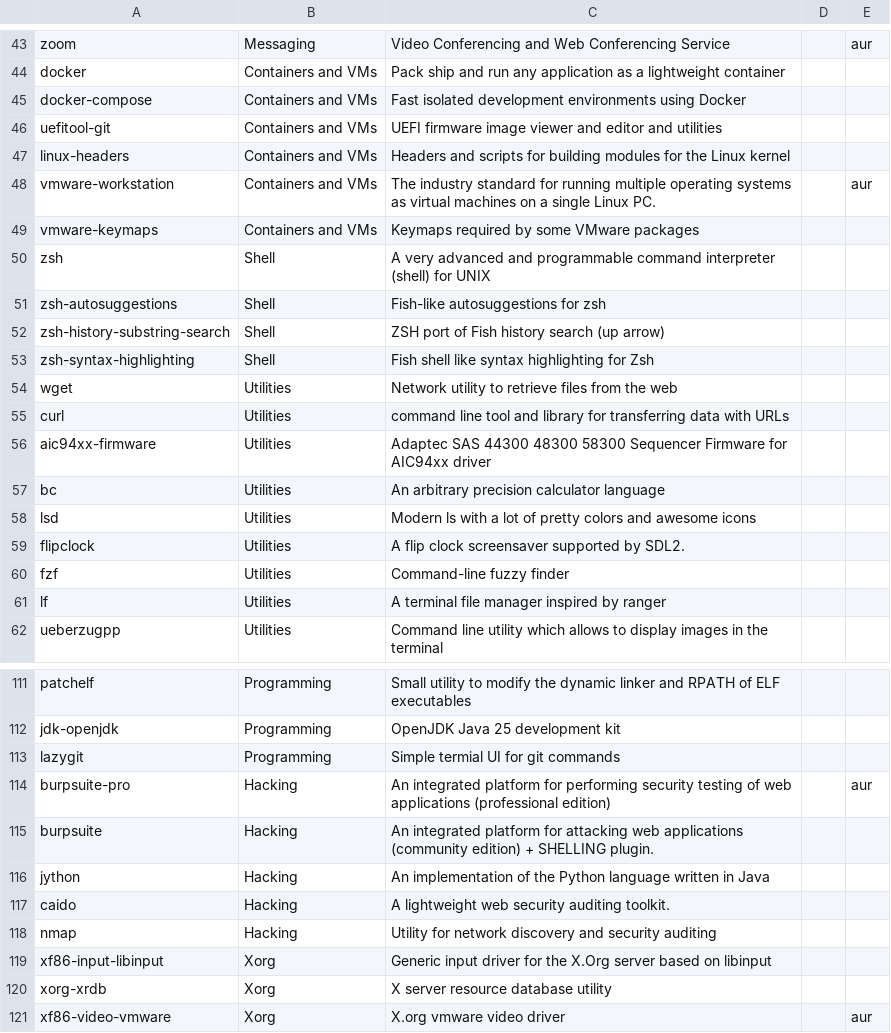
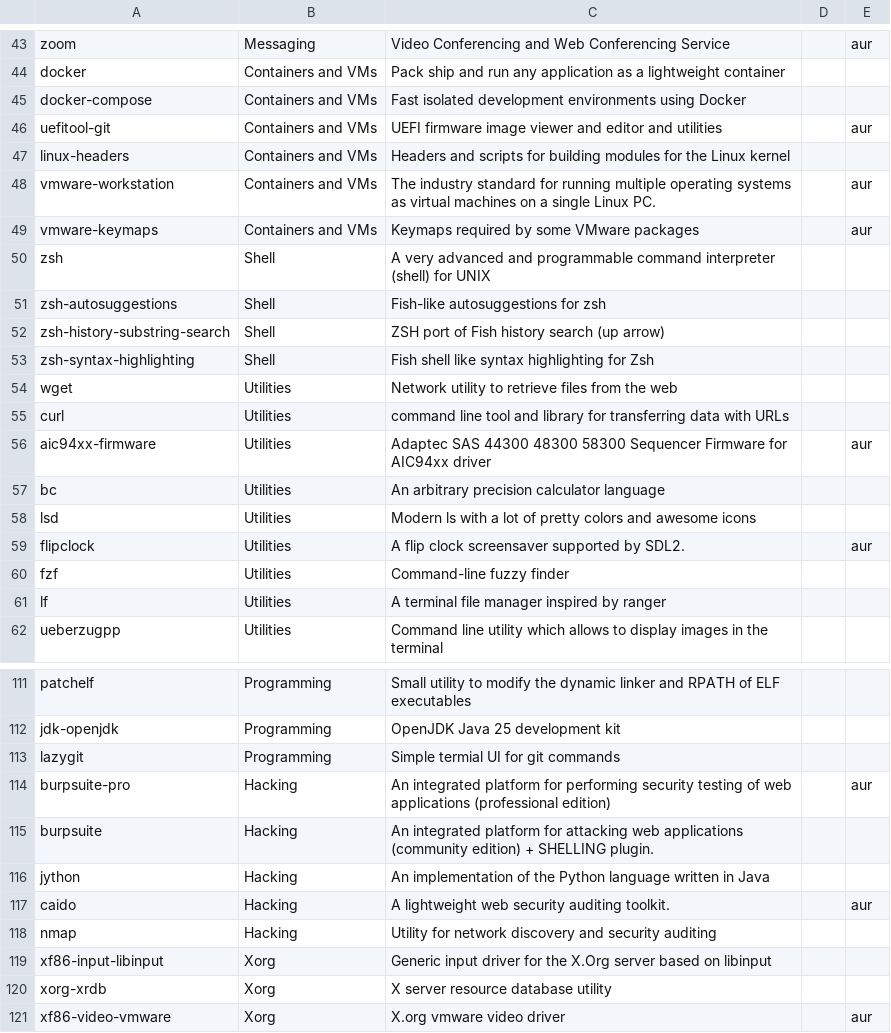
Before and after one commit to fededamian/arch_on_lenovo_x1, a CSV file: static/progs.csv, drawn as a sheet; only a part is shown, gaps mark what is left out.

```diff
--- a/static/progs.csv
+++ b/static/progs.csv
@@ -45,6 +45,6 @@ docker, Containers and VMs, Pack ship and run any application as a lightweight c
 docker-compose, Containers and VMs, Fast isolated development environments using Docker, ,
-uefitool-git, Containers and VMs, UEFI firmware image viewer and editor and utilities, ,
+uefitool-git, Containers and VMs, UEFI firmware image viewer and editor and utilities, , aur
 linux-headers, Containers and VMs, Headers and scripts for building modules for the Linux kernel, ,
 vmware-workstation, Containers and VMs, The industry standard for running multiple operating systems as virtual machines on a single Linux PC., , aur
-vmware-keymaps, Containers and VMs, Keymaps required by some VMware packages, ,
+vmware-keymaps, Containers and VMs, Keymaps required by some VMware packages, , aur
 zsh, Shell, A very advanced and programmable command interpreter (shell) for UNIX, ,
@@ -55,6 +55,6 @@ wget, Utilities, Network utility to retrieve files from the web, ,
 curl, Utilities, command line tool and library for transferring data with URLs, ,
-aic94xx-firmware, Utilities, Adaptec SAS 44300 48300 58300 Sequencer Firmware for AIC94xx driver, ,
+aic94xx-firmware, Utilities, Adaptec SAS 44300 48300 58300 Sequencer Firmware for AIC94xx driver, , aur
 bc, Utilities, An arbitrary precision calculator language, ,
 lsd, Utilities, Modern ls with a lot of pretty colors and awesome icons, ,
-flipclock, Utilities, A flip clock screensaver supported by SDL2., ,
+flipclock, Utilities, A flip clock screensaver supported by SDL2., , aur
 fzf, Utilities, Command-line fuzzy finder, ,
@@ -116,3 +116,3 @@ burpsuite, Hacking, An integrated platform for attacking web applications (commu
 jython, Hacking, An implementation of the Python language written in Java, ,
-caido, Hacking, A lightweight web security auditing toolkit., ,
+caido, Hacking, A lightweight web security auditing toolkit., , aur
 nmap, Hacking, Utility for network discovery and security auditing, ,
```
Also changed, not shown: 1 other file.
